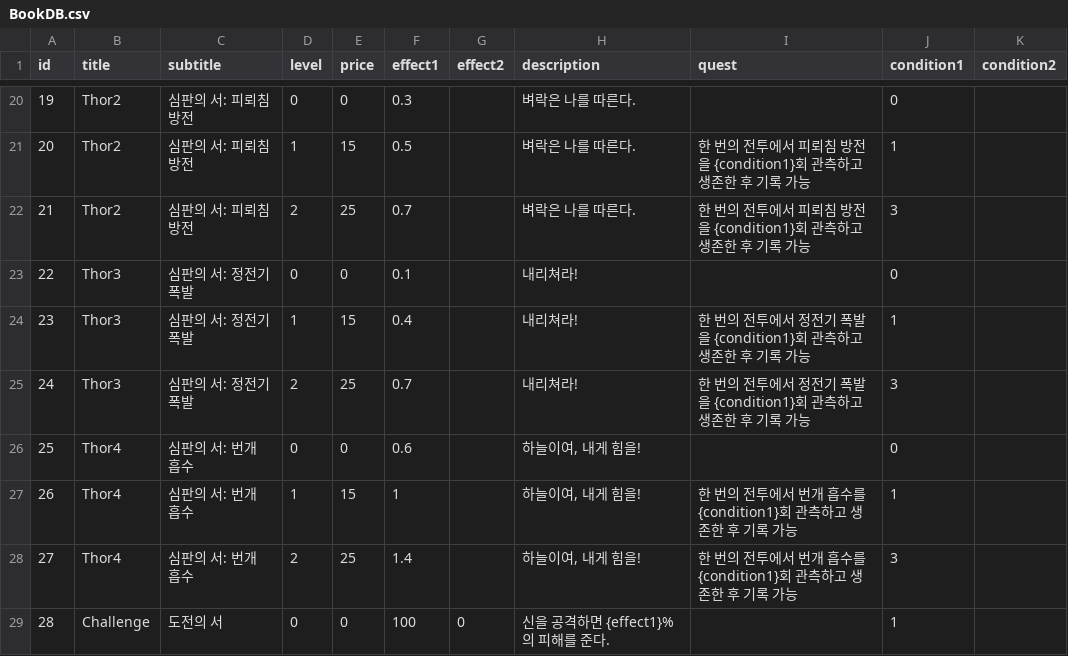
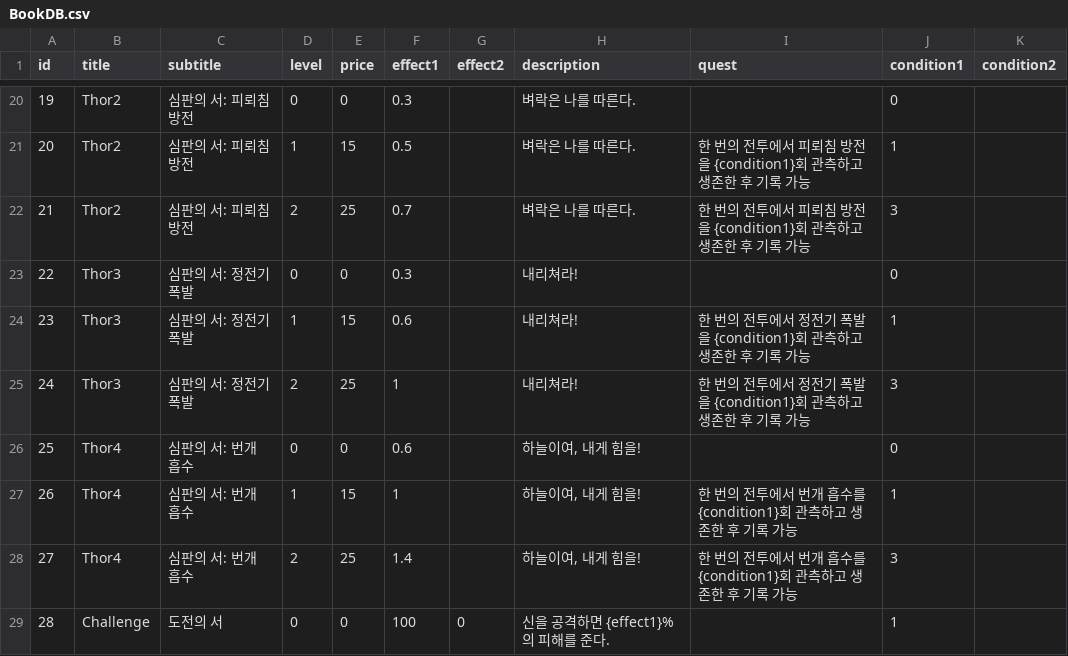
Before and after one commit to upnl/history-boss-rush, a CSV file: Assets/Data/BookDB.csv, drawn as a sheet; only a part is shown, gaps mark what is left out.

```diff
--- a/Assets/Data/BookDB.csv
+++ b/Assets/Data/BookDB.csv
@@ -22,5 +22,5 @@ id	title	subtitle	level	price	effect1	effect2	description	quest	condition1	condi
 21	Thor2	심판의 서: 피뢰침 방전	2	25	0.7		벼락은 나를 따른다.	한 번의 전투에서 피뢰침 방전을 {condition1}회 관측하고 생존한 후 기록 가능	3	
-22	Thor3	심판의 서: 정전기 폭발	0	0	0.1		내리쳐라!		0	
-23	Thor3	심판의 서: 정전기 폭발	1	15	0.4		내리쳐라!	한 번의 전투에서 정전기 폭발을 {condition1}회 관측하고 생존한 후 기록 가능	1	
-24	Thor3	심판의 서: 정전기 폭발	2	25	0.7		내리쳐라!	한 번의 전투에서 정전기 폭발을 {condition1}회 관측하고 생존한 후 기록 가능	3	
+22	Thor3	심판의 서: 정전기 폭발	0	0	0.3		내리쳐라!		0	
+23	Thor3	심판의 서: 정전기 폭발	1	15	0.6		내리쳐라!	한 번의 전투에서 정전기 폭발을 {condition1}회 관측하고 생존한 후 기록 가능	1	
+24	Thor3	심판의 서: 정전기 폭발	2	25	1		내리쳐라!	한 번의 전투에서 정전기 폭발을 {condition1}회 관측하고 생존한 후 기록 가능	3	
 25	Thor4	심판의 서: 번개 흡수	0	0	0.6		하늘이여, 내게 힘을!		0	
```
Also changed, not shown: 2 other files.
